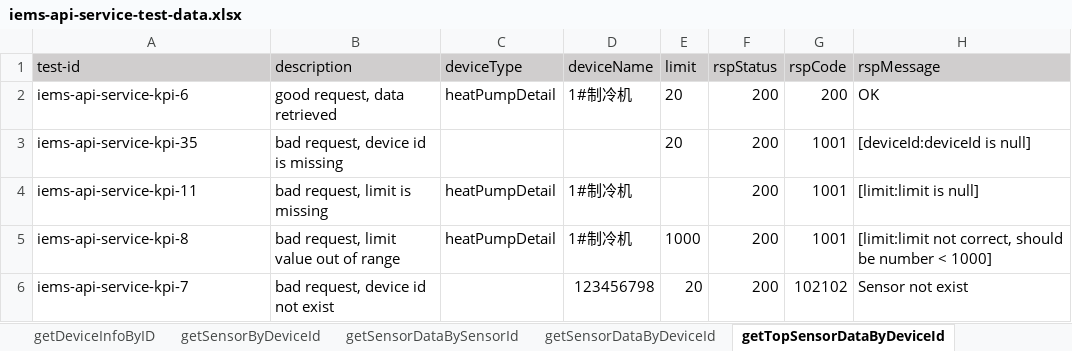
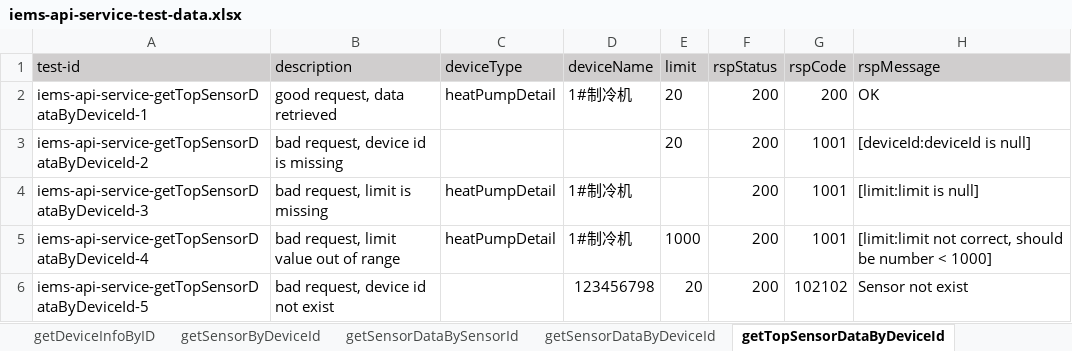
Before and after one commit to shaowenhao/performance-monitoring, an Excel workbook: src/main/resources/test-data-xls/iems-api-service-test-data.xlsx, sheet getTopSensorDataByDeviceId, drawn as a sheet; values as stored, in another font and other column widths than the file's, no borders; the diff names each change by its address in the sheet, - before the commit and + after, or states it on an @@ line.

```diff
--- a/src/main/resources/test-data-xls/iems-api-service-test-data.xlsx (sheet getTopSensorDataByDeviceId)
+++ b/src/main/resources/test-data-xls/iems-api-service-test-data.xlsx (sheet getTopSensorDataByDeviceId)
-A2 (test-id): iems-api-service-kpi-6
+A2 (test-id): iems-api-service-getTopSensorDataByDeviceId-1
-A3 (test-id): iems-api-service-kpi-35
+A3 (test-id): iems-api-service-getTopSensorDataByDeviceId-2
-A4 (test-id): iems-api-service-kpi-11
+A4 (test-id): iems-api-service-getTopSensorDataByDeviceId-3
-A5 (test-id): iems-api-service-kpi-8
+A5 (test-id): iems-api-service-getTopSensorDataByDeviceId-4
-A6 (test-id): iems-api-service-kpi-7
+A6 (test-id): iems-api-service-getTopSensorDataByDeviceId-5
```
Also changed, not shown: sheet getSensorByDeviceId, sheet getDeviceInfoByID, sheet getTopKPIDataByDeviceId, sheet getKpiDataByDeviceId, sheet getSensorDataByDeviceId, sheet subscriptionsBySensorId, 5 more sheets, src/main/resources/test-data-xls/iems-api-engine-test-data.xlsx, src/main/resources/test-data-xls/iems-connector-test-data.xlsx, 5 other files.
